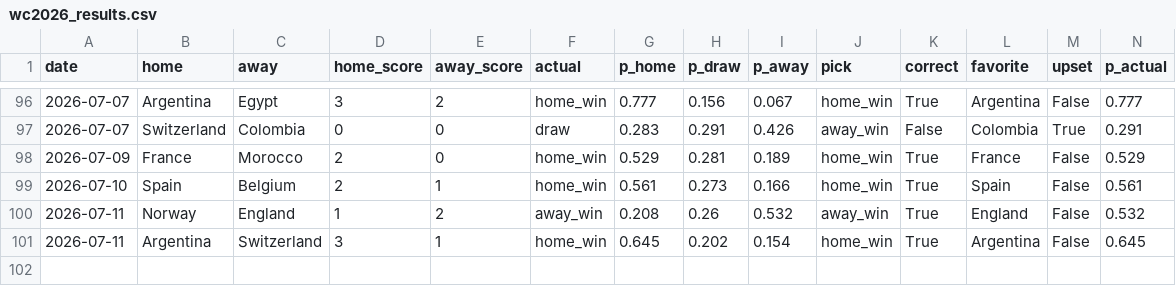
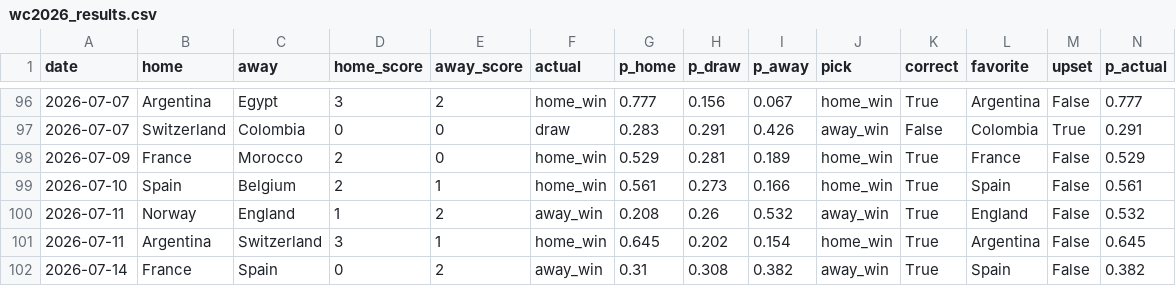
Before and after one commit to nmashiat/wc2026-command-center, a CSV file: outputs/wc2026_results.csv, drawn as a sheet; only a part is shown, gaps mark what is left out.

```diff
--- a/outputs/wc2026_results.csv
+++ b/outputs/wc2026_results.csv
@@ -101 +101,2 @@ date,home,away,home_score,away_score,actual,p_home,p_draw,p_away,pick,correct,fa
 2026-07-11,Argentina,Switzerland,3,1,home_win,0.645,0.202,0.154,home_win,True,Argentina,False,0.645
+2026-07-14,France,Spain,0,2,away_win,0.31,0.308,0.382,away_win,True,Spain,False,0.382
```
Also changed, not shown: outputs/goals_by_day.csv, outputs/predictions.csv, 10 other files.
